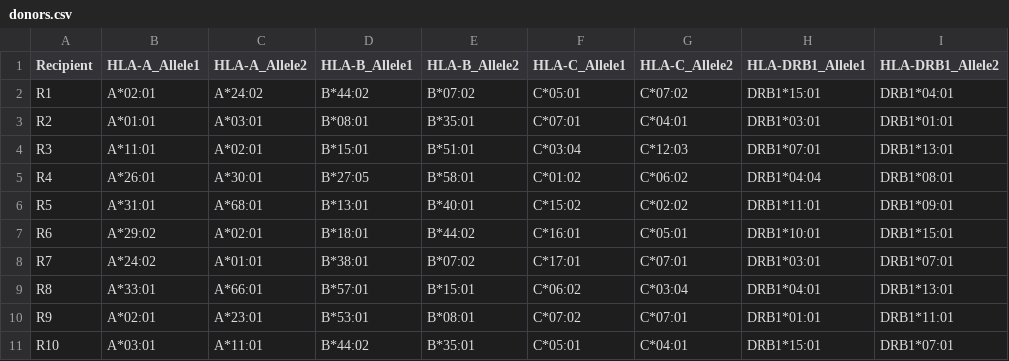
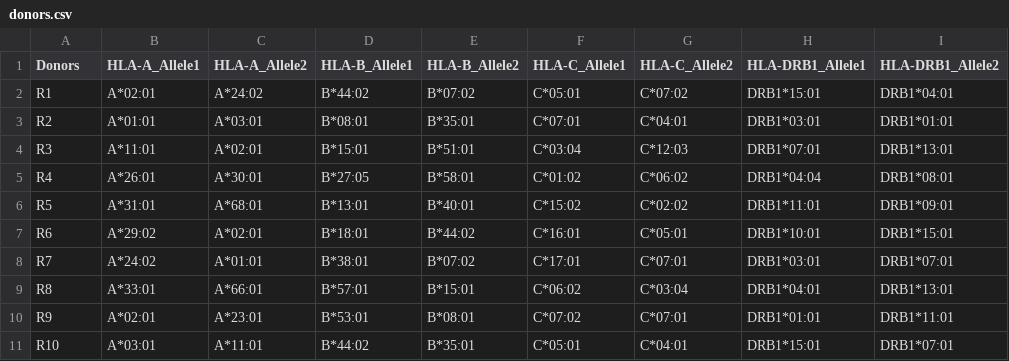
Before and after one commit to oksentiukpn/DM_Project_2025, a CSV file: examples/donors.csv, drawn as a sheet; only a part is shown; the diff names each change by its address in the sheet, - before the commit and + after, or states it on an @@ line.

Commit message:
Update donors.csv

```diff
--- a/examples/donors.csv
+++ b/examples/donors.csv
-A1: Recipient
+A1: Donors
```
